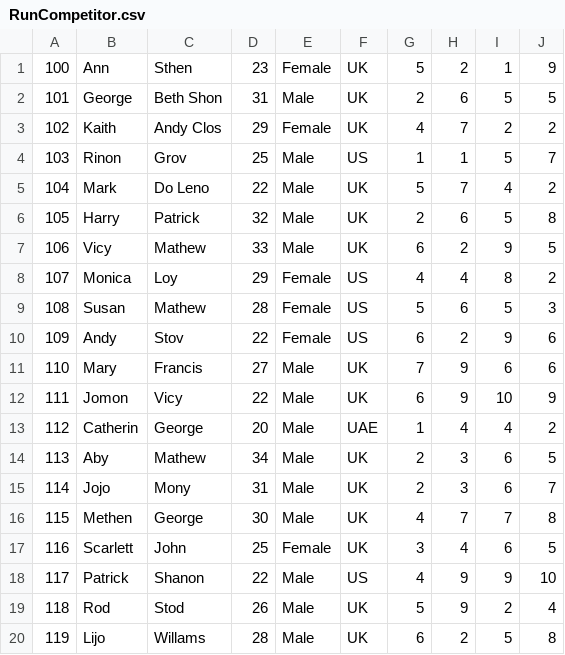
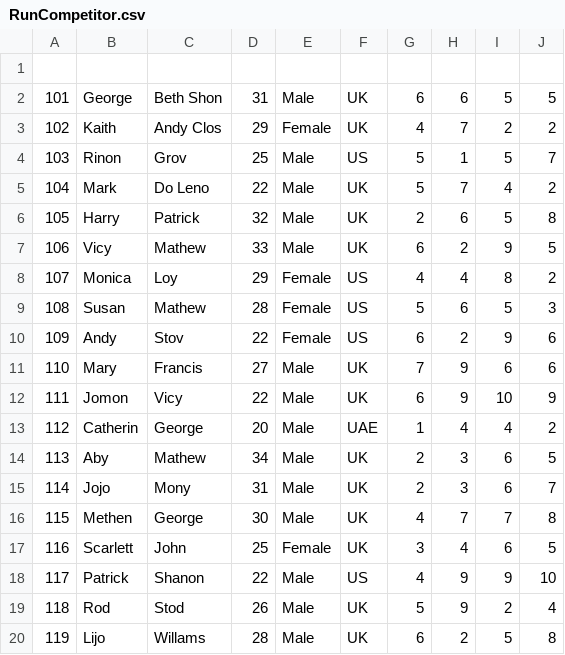
Before and after one commit to JoshuaShoyebo/SAAssignment2, a CSV file: src/RunCompetitor.csv, drawn as a sheet.

```diff
--- a/src/RunCompetitor.csv
+++ b/src/RunCompetitor.csv
@@ -1,5 +1,5 @@
-100,Ann, Sthen,23,Female,UK,5,2,1,9
-101,George, Beth Shon,31,Male,UK,2,6,5,5
+
+101,George, Beth Shon,31,Male,UK,6, 6,5, 5
 102,Kaith, Andy Clos,29,Female,UK,4,7,2,2
-103,Rinon, Grov,25,Male,US,1,1,5,7
+103,Rinon, Grov,25,Male,US,5,1,5,7
 104,Mark, Do Leno,22,Male,UK,5,7,4,2
```
Also changed, not shown: 4 other files.
